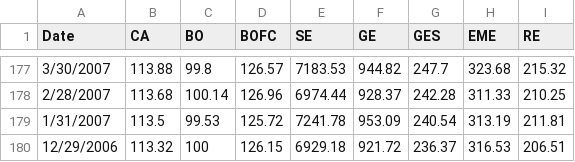
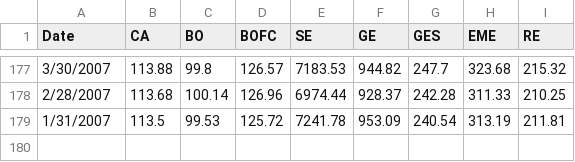
Before and after one commit to FinanceNik/Optimal_Portfolio_for_Risk, a CSV file: data.csv, drawn as a sheet; only a part is shown, gaps mark what is left out.

```diff
--- a/data.csv
+++ b/data.csv
@@ -179,2 +179 @@ Date,CA,BO,BOFC,SE,GE,GES,EME,RE
 1/31/2007,113.5,99.53,125.72,7241.78,953.09,240.54,313.19,211.81
-12/29/2006,113.32,100,126.15,6929.18,921.72,236.37,316.53,206.51
```
Also changed, not shown: XXX.csv, 2 other files.
